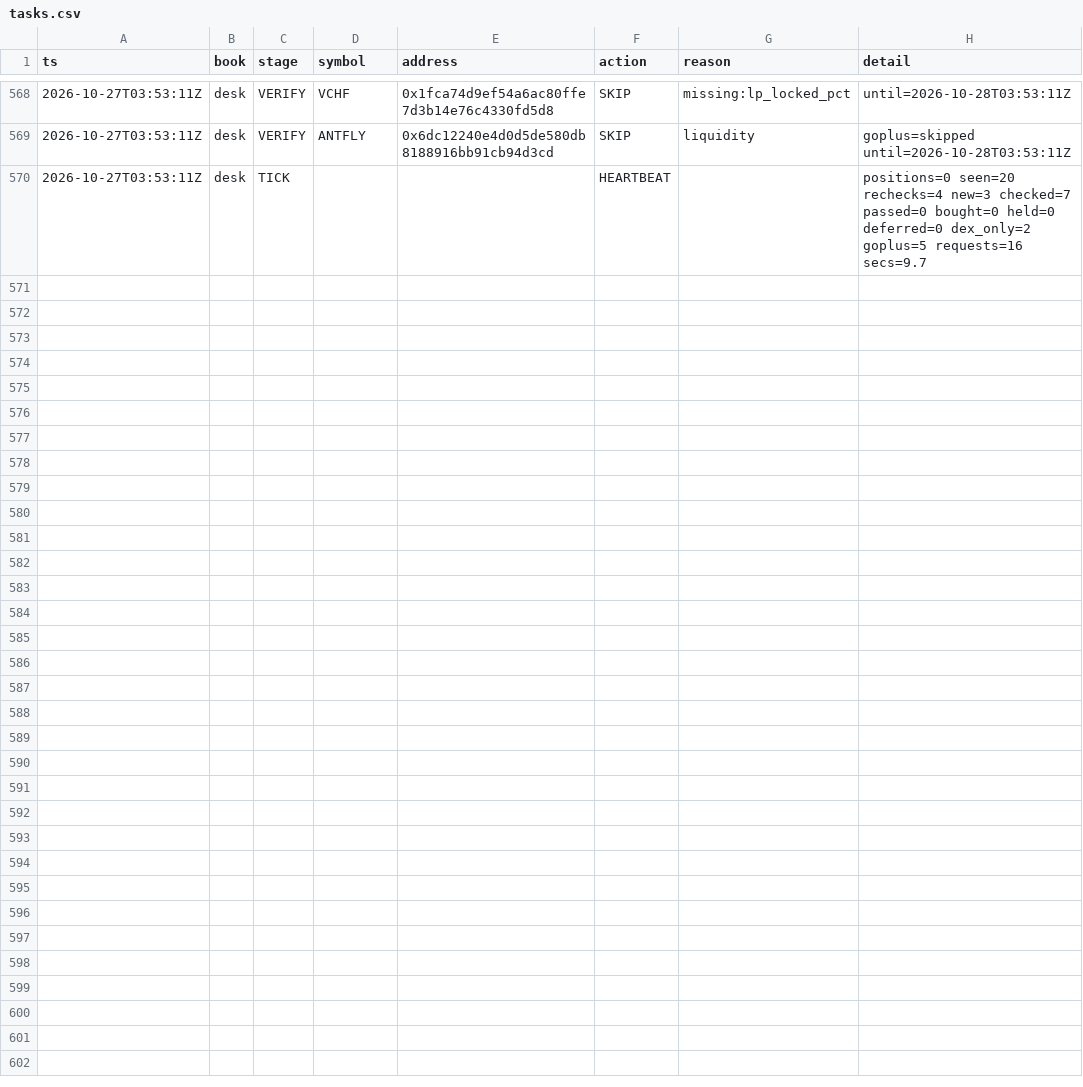
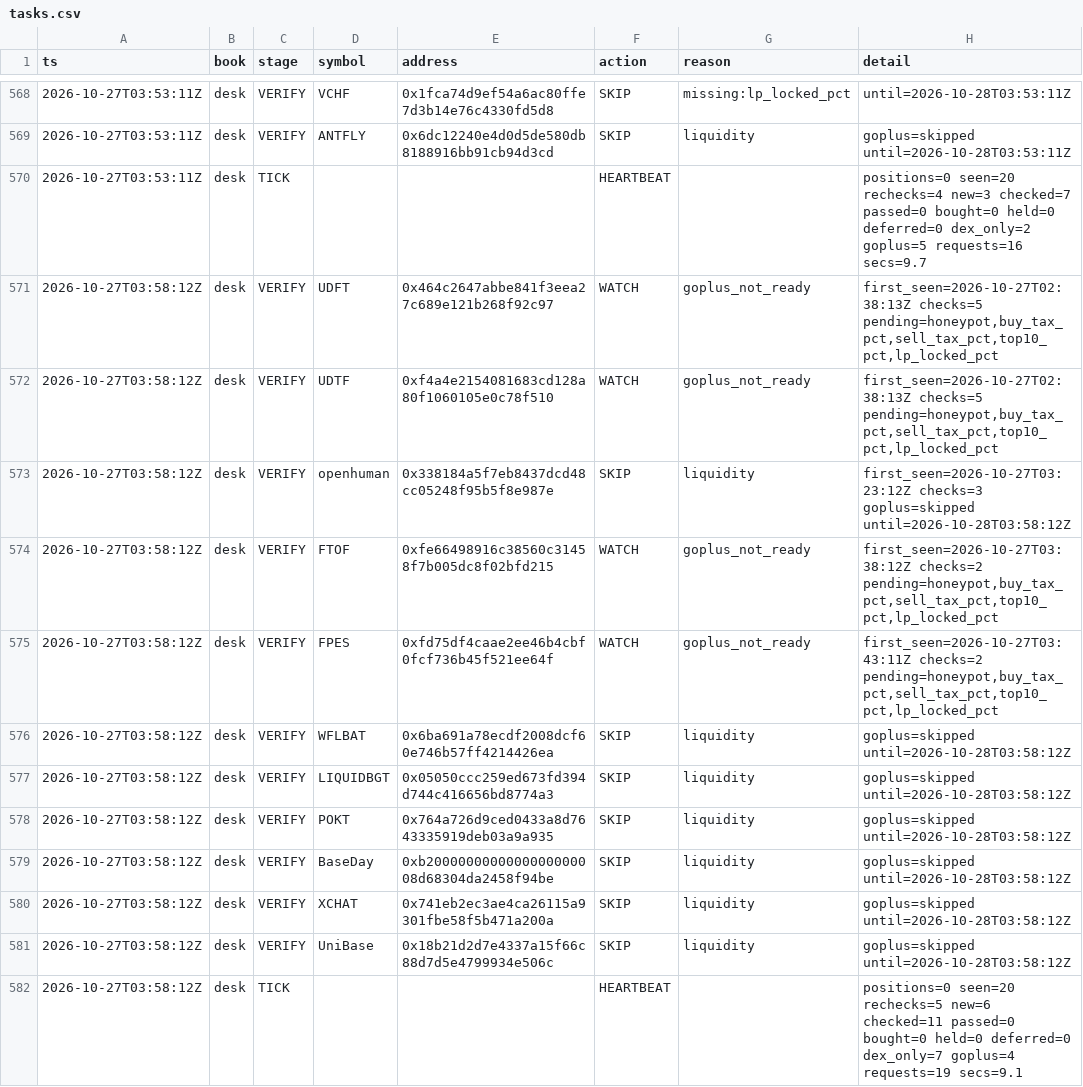
Before and after one commit to Zirqo-Dev/baseline-desk, a CSV file: data/daily/2026-10-27/tasks.csv, drawn as a sheet; only a part is shown, gaps mark what is left out.

```diff
--- a/data/daily/2026-10-27/tasks.csv
+++ b/data/daily/2026-10-27/tasks.csv
@@ -570 +570,13 @@ ts,book,stage,symbol,address,action,reason,detail
 2026-10-27T03:53:11Z,desk,TICK,,,HEARTBEAT,,positions=0 seen=20 rechecks=4 new=3 checked=7 passed=0 bought=0 held=0 deferred=0 dex_only=2 goplus=5 requests=16 secs=9.7
+2026-10-27T03:58:12Z,desk,VERIFY,UDFT,0x464c2647abbe841f3eea27c689e121b268f92c97,WATCH,goplus_not_ready,"first_seen=2026-10-27T02:38:13Z checks=5 pending=honeypot,buy_tax_pct,sell_tax_pct,top10_pct,lp_locked_pct"
+2026-10-27T03:58:12Z,desk,VERIFY,UDTF,0xf4a4e2154081683cd128a80f1060105e0c78f510,WATCH,goplus_not_ready,"first_seen=2026-10-27T02:38:13Z checks=5 pending=honeypot,buy_tax_pct,sell_tax_pct,top10_pct,lp_locked_pct"
+2026-10-27T03:58:12Z,desk,VERIFY,openhuman,0x338184a5f7eb8437dcd48cc05248f95b5f8e987e,SKIP,liquidity,first_seen=2026-10-27T03:23:12Z checks=3 goplus=skipped until=2026-10-28T03:58:12Z
+2026-10-27T03:58:12Z,desk,VERIFY,FTOF,0xfe66498916c38560c31458f7b005dc8f02bfd215,WATCH,goplus_not_ready,"first_seen=2026-10-27T03:38:12Z checks=2 pending=honeypot,buy_tax_pct,sell_tax_pct,top10_pct,lp_locked_pct"
+2026-10-27T03:58:12Z,desk,VERIFY,FPES,0xfd75df4caae2ee46b4cbf0fcf736b45f521ee64f,WATCH,goplus_not_ready,"first_seen=2026-10-27T03:43:11Z checks=2 pending=honeypot,buy_tax_pct,sell_tax_pct,top10_pct,lp_locked_pct"
+2026-10-27T03:58:12Z,desk,VERIFY,WFLBAT,0x6ba691a78ecdf2008dcf60e746b57ff4214426ea,SKIP,liquidity,goplus=skipped until=2026-10-28T03:58:12Z
+2026-10-27T03:58:12Z,desk,VERIFY,LIQUIDBGT,0x05050ccc259ed673fd394d744c416656bd8774a3,SKIP,liquidity,goplus=skipped until=2026-10-28T03:58:12Z
+2026-10-27T03:58:12Z,desk,VERIFY,POKT,0x764a726d9ced0433a8d7643335919deb03a9a935,SKIP,liquidity,goplus=skipped until=2026-10-28T03:58:12Z
+2026-10-27T03:58:12Z,desk,VERIFY,BaseDay,0xb2000000000000000000008d68304da2458f94be,SKIP,liquidity,goplus=skipped until=2026-10-28T03:58:12Z
+2026-10-27T03:58:12Z,desk,VERIFY,XCHAT,0x741eb2ec3ae4ca26115a9301fbe58f5b471a200a,SKIP,liquidity,goplus=skipped until=2026-10-28T03:58:12Z
+2026-10-27T03:58:12Z,desk,VERIFY,UniBase,0x18b21d2d7e4337a15f66c88d7d5e4799934e506c,SKIP,liquidity,goplus=skipped until=2026-10-28T03:58:12Z
+2026-10-27T03:58:12Z,desk,TICK,,,HEARTBEAT,,positions=0 seen=20 rechecks=5 new=6 checked=11 passed=0 bought=0 held=0 deferred=0 dex_only=7 goplus=4 requests=19 secs=9.1
```
Also changed, not shown: 1 other file.
